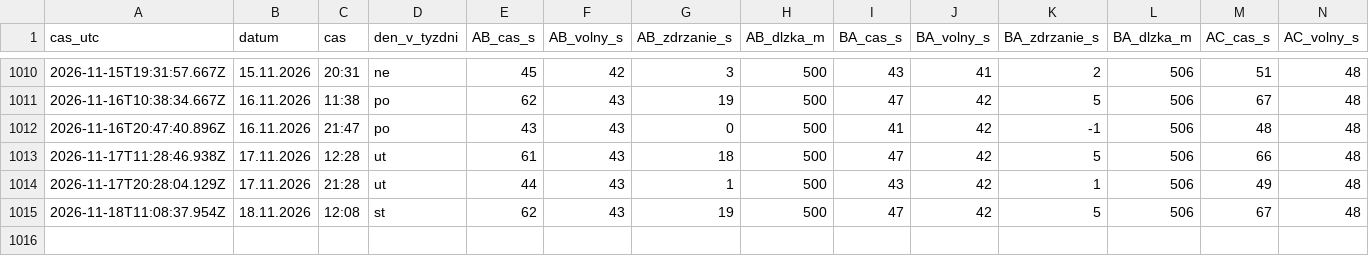
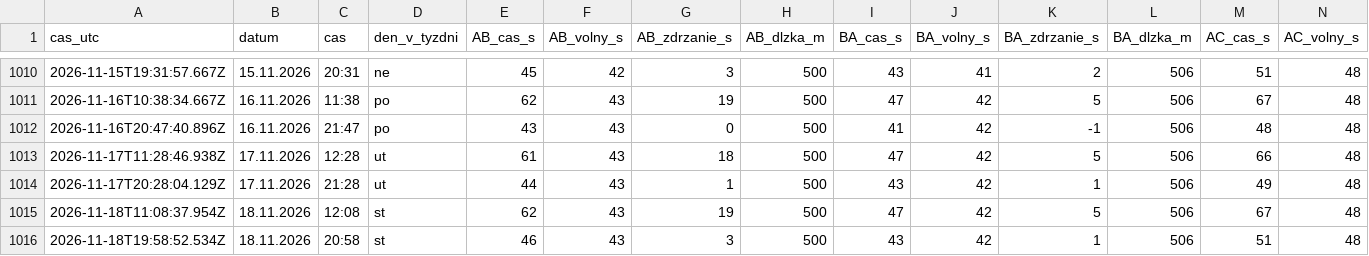
Before and after one commit to dzupka-hub/Kosice-kruhovy-objazd, a CSV file: data/merania.csv, drawn as a sheet; only a part is shown, gaps mark what is left out; rows hold the shown columns only; the diff names each change by its address in the sheet, - before the commit and + after, or states it on an @@ line.

```diff
--- a/data/merania.csv
+++ b/data/merania.csv
+row 1016: 2026-11-18T19:58:52.534Z | 18.11.2026 | 20:58 | st | 46 | 43 | 3 | 500 | 43 | 42 | 1 | 506 | 51 | 48
```
Also changed, not shown: 2 other files.
